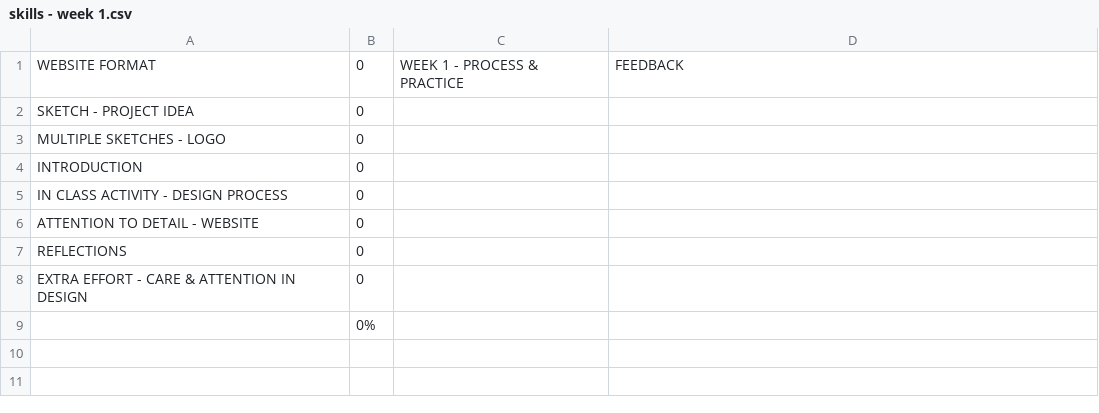
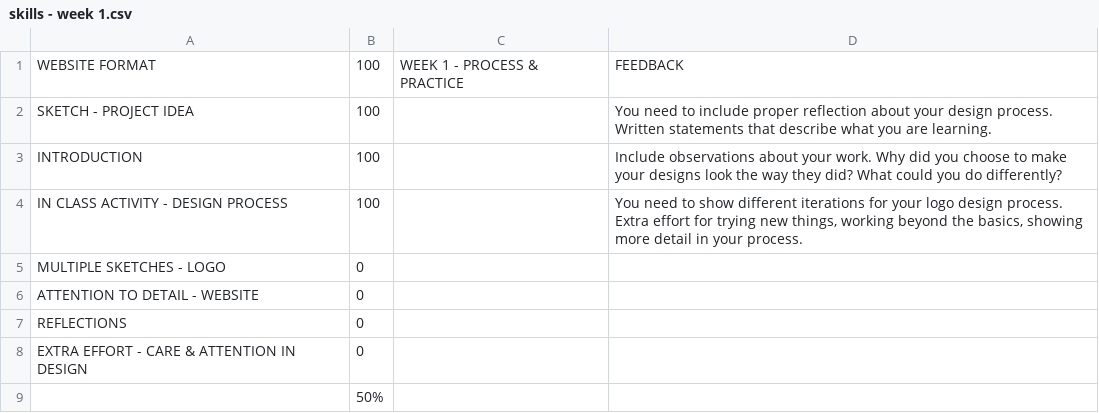
Before and after one commit to makercreator/learn, a CSV file: students/liam/week1/skills - week 1.csv, drawn as a sheet.

```diff
--- a/students/liam/week1/skills - week 1.csv
+++ b/students/liam/week1/skills - week 1.csv
@@ -1,6 +1,6 @@
-WEBSITE FORMAT,0,WEEK 1 - PROCESS & PRACTICE,FEEDBACK
-SKETCH - PROJECT IDEA,0,,
+WEBSITE FORMAT,100,WEEK 1 - PROCESS & PRACTICE,FEEDBACK
+SKETCH - PROJECT IDEA,100,,You need to include proper reflection about your design process. Written statements that describe what you are learning.
+INTRODUCTION,100,,Include observations about your work. Why did you choose to make your designs look the way they did? What could you do differently?
+IN CLASS ACTIVITY - DESIGN PROCESS,100,,"You need to show different iterations for your logo design process. Extra effort for trying new things, working beyond the basics, showing more detail in your process."
 MULTIPLE SKETCHES - LOGO,0,,
-INTRODUCTION,0,,
-IN CLASS ACTIVITY - DESIGN PROCESS,0,,
 ATTENTION TO DETAIL - WEBSITE,0,,
@@ -8,2 +8,2 @@ REFLECTIONS,0,,
 EXTRA EFFORT - CARE & ATTENTION IN DESIGN,0,,
-,0%,,
+,50%,,
```
Also changed, not shown: students/liam/skills - overall.csv.
